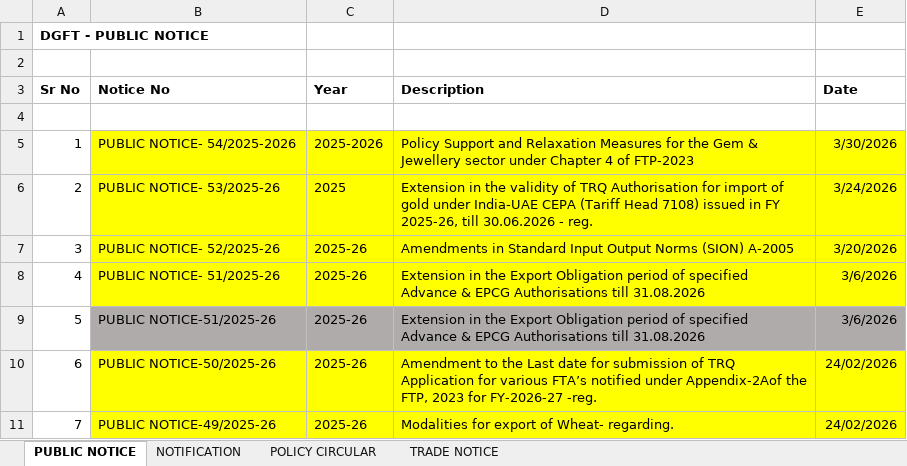
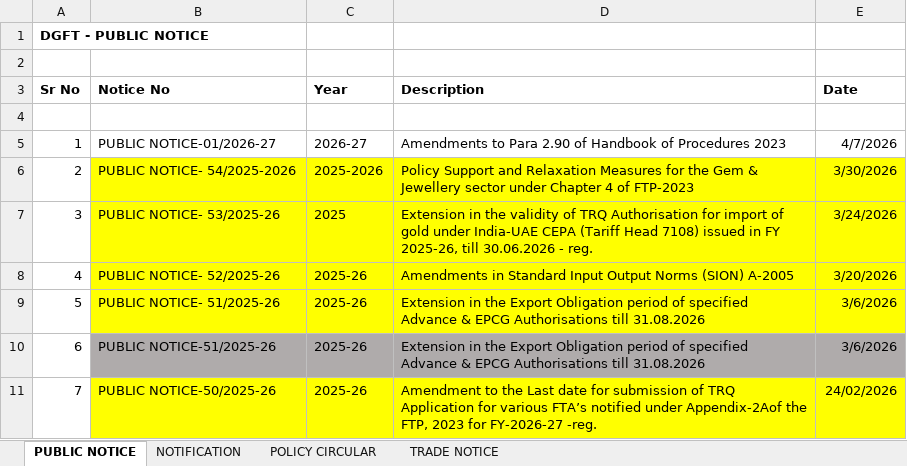
Before and after one commit to omkar404/eximinq-global-connection, an Excel workbook: backend/PDF_DOC/ALL_PDF/DGFT POLICY - Copy.xlsx, sheet PUBLIC NOTICE, drawn as a sheet; only a part is shown; the shorter side is filled out with more unchanged rows; values as stored, in another font and other column widths than the file's, no borders; addresses are those after the commit; the diff names each change by its address in the sheet, - before the commit and + after, or states it on an @@ line.

```diff
--- a/backend/PDF_DOC/ALL_PDF/DGFT POLICY - Copy.xlsx (sheet PUBLIC NOTICE)
+++ b/backend/PDF_DOC/ALL_PDF/DGFT POLICY - Copy.xlsx (sheet PUBLIC NOTICE)
+row 5: 1 | PUBLIC NOTICE-01/2026-27 | 2026-27 | Amendments to Para 2.90 of Handbook of Procedures 2023 | 4/7/2026
@@ column A (Sr No) renumbered from row 6 down @@
```
Also changed, not shown: sheet NOTIFICATION, 4 other files.
